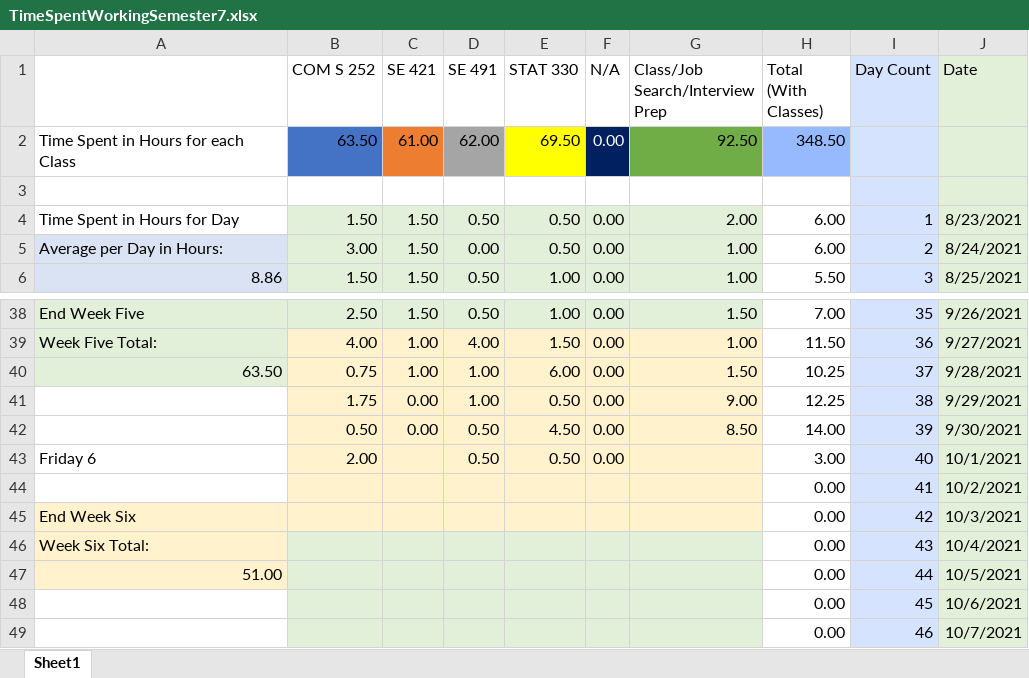
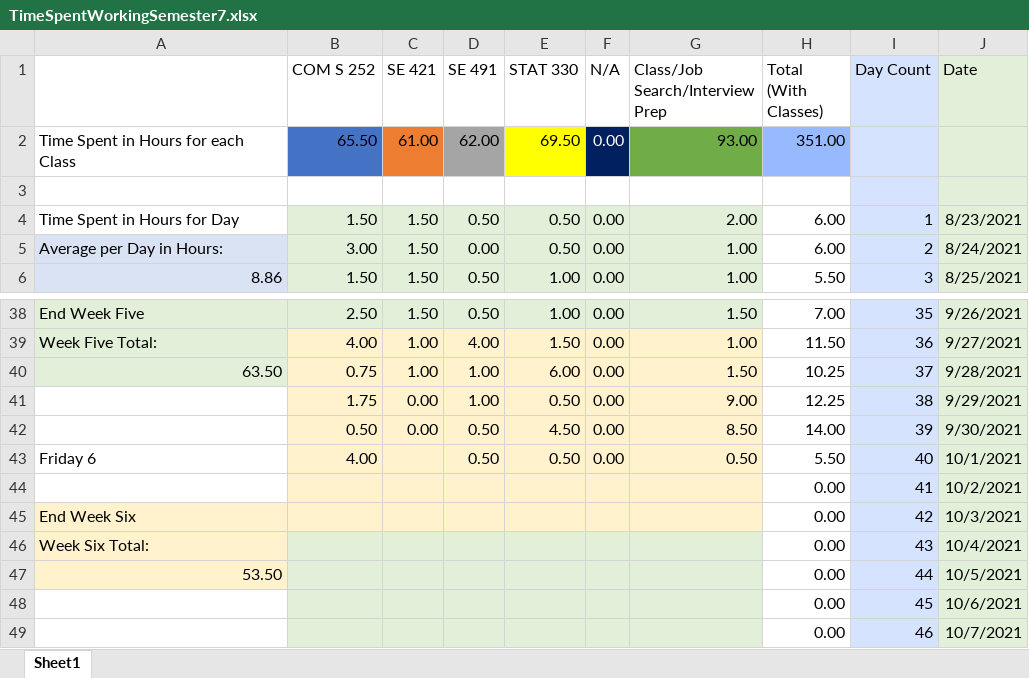
Before and after one commit to mghoskins/mghoskins-Data, an Excel workbook: CollegeSemesterWork/TimeSpentWorkingSemester7.xlsx, sheet Sheet1, drawn as a sheet; only a part is shown, gaps mark what is left out; values as stored, in another font and other column widths than the file's, no borders; charts and pictures and conditional formats not drawn; the diff names each change by its address in the sheet, - before the commit and + after, or states it on an @@ line.

Commit message:
Study time

```diff
--- a/CollegeSemesterWork/TimeSpentWorkingSemester7.xlsx (sheet Sheet1)
+++ b/CollegeSemesterWork/TimeSpentWorkingSemester7.xlsx (sheet Sheet1)
-B2 (COM S 252): 63.50
+B2 (COM S 252): 65.50
-G2 (Class/Job Search/Interview Prep): 92.50
+G2 (Class/Job Search/Interview Prep): 93.00
-H2 (Total (With Classes)): 348.50
+H2 (Total (With Classes)): 351.00
-B43 (COM S 252): 2.00
+B43 (COM S 252): 4.00
-G43 (Class/Job Search/Interview Prep): (empty)
+G43 (Class/Job Search/Interview Prep): 0.50
-H43 (Total (With Classes)): 3.00
+H43 (Total (With Classes)): 5.50
-A47: 51.00
+A47: 53.50
```
Also changed, not shown: charts or pictures.
